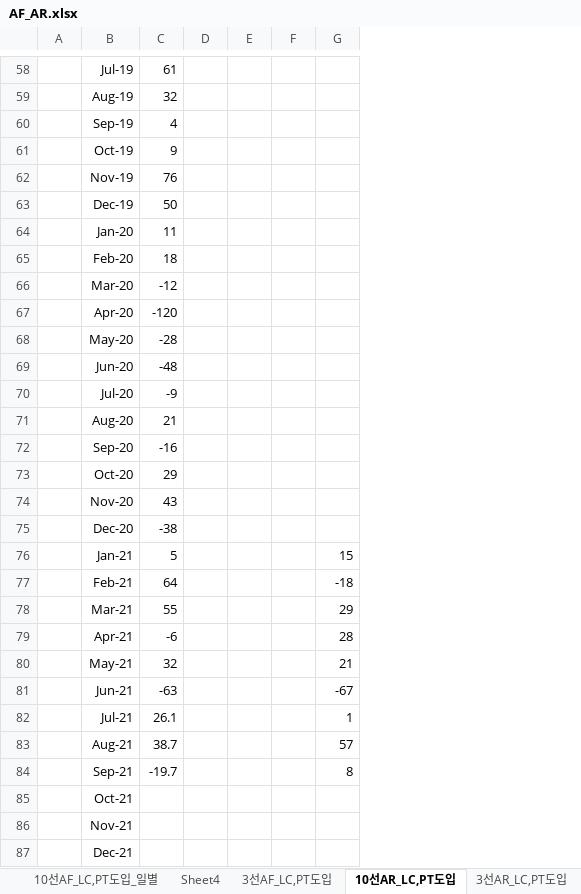
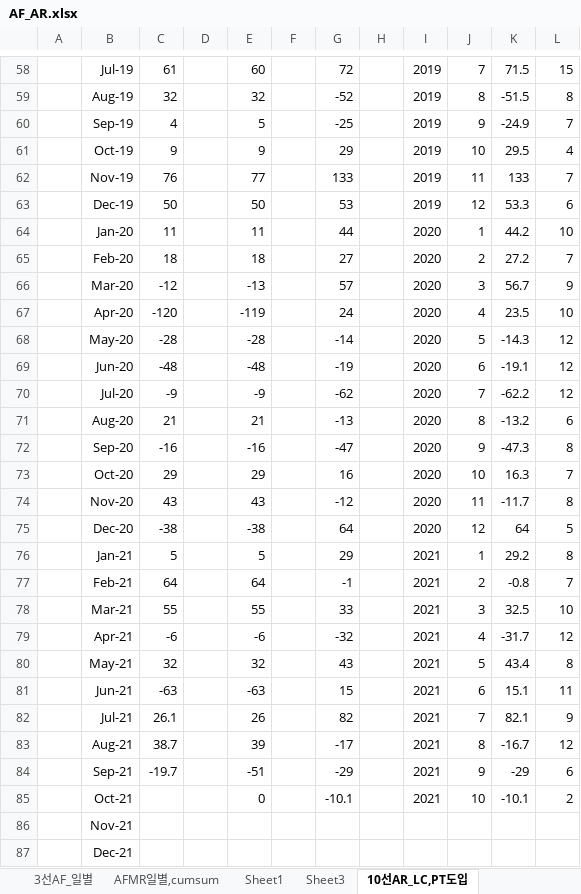
Before and after one commit to jae-min-park/kbsecurities, an Excel workbook: dev/main/RBT_afternoonFall/AF_AR.xlsx, sheet 10선AR_LC,PT도입, drawn as a sheet; only a part is shown, gaps mark what is left out; values as stored, in another font and other column widths than the file's, no borders; charts and pictures not drawn; removed rows and columns are numbered as before the commit, all else as after; the diff covers the shown part only; the diff names each change by its address in the sheet, - before the commit and + after, or states it on an @@ line.

```diff
--- a/dev/main/RBT_afternoonFall/AF_AR.xlsx (sheet 10선AR_LC,PT도입)
+++ b/dev/main/RBT_afternoonFall/AF_AR.xlsx (sheet 10선AR_LC,PT도입)
-sheet tab: Sheet4
-sheet tab: 3선AF_LC,PT도입
+sheet tab: 3선AF_일별
+sheet tab: AFMR일별,cumsum
+sheet tab: Sheet1
+sheet tab: Sheet3
-column E, empty
+column E, rows 58-85: 60 | 32 | 5 | 9 | 77 | 50 | 11 | 18 | -13 | -119 | -28 | -48 | -9 | 21 | -16 | 29 | 43 | -38 | 5 | 64 | 55 | -6 | 32 | -63 | 26 | 39 | -51 | 0
+column H, empty
+column I, rows 58-85: 2019 | 2019 | 2019 | 2019 | 2019 | 2019 | 2020 | 2020 | 2020 | 2020 | 2020 | 2020 | 2020 | 2020 | 2020 | 2020 | 2020 | 2020 | 2021 | 2021 | 2021 | 2021 | 2021 | 2021 | 2021 | 2021 | 2021 | 2021
+column J, rows 58-85: 7 | 8 | 9 | 10 | 11 | 12 | 1 | 2 | 3 | 4 | 5 | 6 | 7 | 8 | 9 | 10 | 11 | 12 | 1 | 2 | 3 | 4 | 5 | 6 | 7 | 8 | 9 | 10
+column K, rows 58-85: 71.5 | -51.5 | -24.9 | 29.5 | 133 | 53.3 | 44.2 | 27.2 | 56.7 | 23.5 | -14.3 | -19.1 | -62.2 | -13.2 | -47.3 | 16.3 | -11.7 | 64 | 29.2 | -0.8 | 32.5 | -31.7 | 43.4 | 15.1 | 82.1 | -16.7 | -29 | -10.1
+column L, rows 58-85: 15 | 8 | 7 | 4 | 7 | 6 | 10 | 7 | 9 | 10 | 12 | 12 | 12 | 6 | 8 | 7 | 8 | 5 | 8 | 7 | 10 | 12 | 8 | 11 | 9 | 12 | 6 | 2
-G58: (empty)
+G58: 72
-G59: (empty)
+G59: -52
-G60: (empty)
+G60: -25
-G61: (empty)
+G61: 29
-G62: (empty)
+G62: 133
-G63: (empty)
+G63: 53
-G64: (empty)
+G64: 44
-G65: (empty)
+G65: 27
-G66: (empty)
+G66: 57
-G67: (empty)
+G67: 24
-G68: (empty)
+G68: -14
-G69: (empty)
+G69: -19
-G70: (empty)
+G70: -62
-G71: (empty)
+G71: -13
-G72: (empty)
+G72: -47
-G73: (empty)
+G73: 16
-G74: (empty)
+G74: -12
-G75: (empty)
+G75: 64
-G76: 15
+G76: 29
-G77: -18
+G77: -1
-G78: 29
+G78: 33
-G79: 28
+G79: -32
-G80: 21
+G80: 43
-G81: -67
+G81: 15
-G82: 1
+G82: 82
-G83: 57
+G83: -17
-G84: 8
+G84: -29
-G85: (empty)
+G85: -10.1
```
Also changed, not shown: 42 edited cells and cell formats elsewhere in this sheet, sheet 10선AF_LC,PT도입_일별, sheet xxx_10선AF_LC,PT도입, other sheet tabs, formulas that keep their value, charts or pictures, 1 other file.
